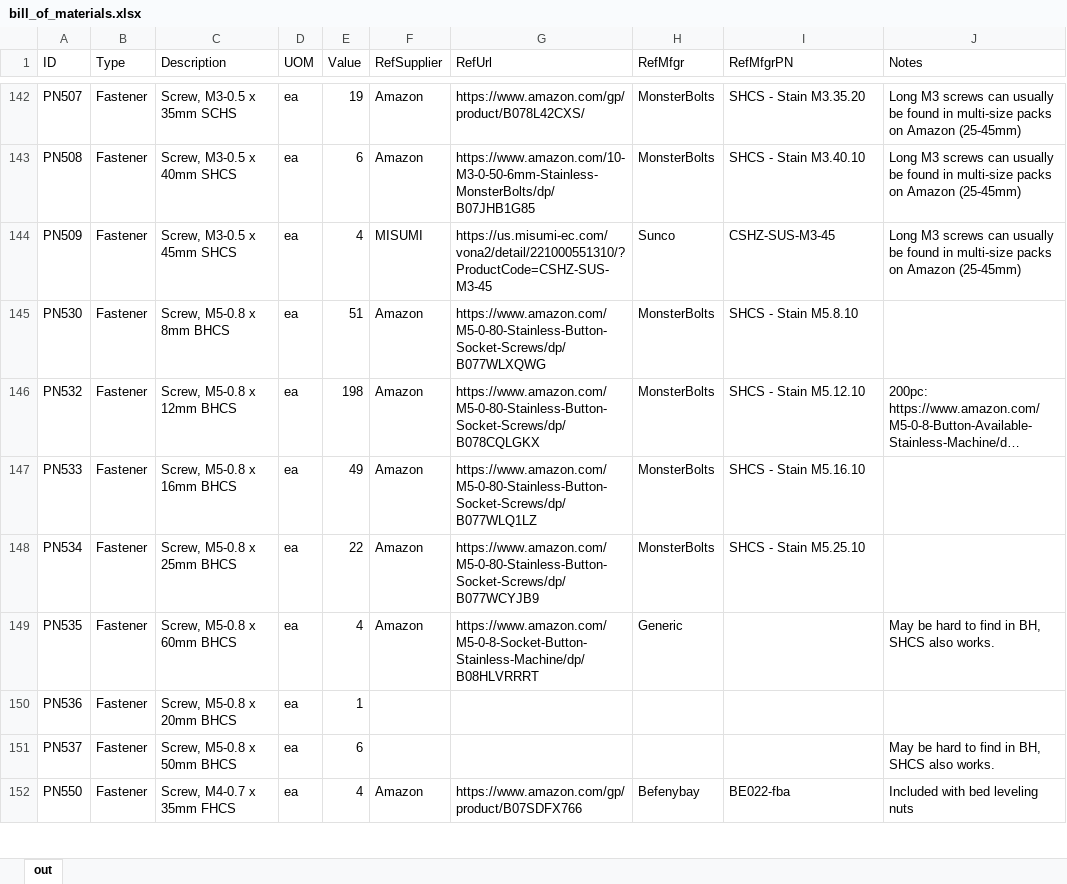
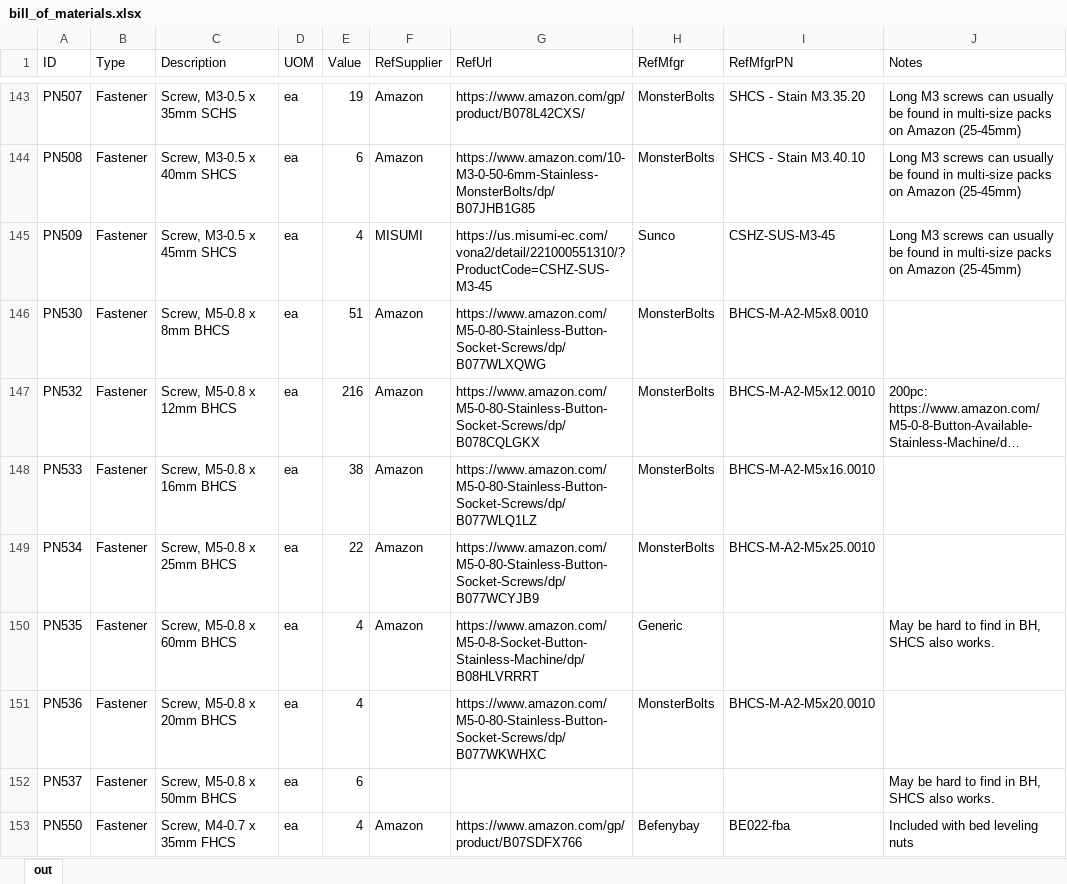
Before and after one commit to jon-harper/clock-3, an Excel workbook: BOM/bill_of_materials.xlsx, sheet out, drawn as a sheet; only a part is shown, gaps mark what is left out; long unchanged cells end in …; values as stored, in another font and other column widths than the file's, no borders; table styles not drawn; addresses are those after the commit; the diff covers the shown part only; the diff names each change by its address in the sheet, - before the commit and + after, or states it on an @@ line.

Commit message:
Bill of materials/part list updates
Lots of fixes today required re-exporting the part list and regenerating the BOM.

```diff
--- a/BOM/bill_of_materials.xlsx (sheet out)
+++ b/BOM/bill_of_materials.xlsx (sheet out)
-I146 (RefMfgrPN): SHCS - Stain M5.8.10
+I146 (RefMfgrPN): BHCS-M-A2-M5x8.0010
-E147 (Value): 198
+E147 (Value): 216
-I147 (RefMfgrPN): SHCS - Stain M5.12.10
+I147 (RefMfgrPN): BHCS-M-A2-M5x12.0010
-E148 (Value): 49
+E148 (Value): 38
-I148 (RefMfgrPN): SHCS - Stain M5.16.10
+I148 (RefMfgrPN): BHCS-M-A2-M5x16.0010
-I149 (RefMfgrPN): SHCS - Stain M5.25.10
+I149 (RefMfgrPN): BHCS-M-A2-M5x25.0010
-E151 (Value): 1
+E151 (Value): 4
-G151 (RefUrl): (empty)
+G151 (RefUrl): https://www.amazon.com/M5-0-80-Stainless-Button-Socket-Screws/dp/B077WKWHXC
-H151 (RefMfgr): (empty)
+H151 (RefMfgr): MonsterBolts
-I151 (RefMfgrPN): (empty)
+I151 (RefMfgrPN): BHCS-M-A2-M5x20.0010
```
Also changed, not shown: 1 added row, 2 removed rows and 15 edited cells elsewhere in this sheet, BOM/Unified Part List.xlsx, Docs/Connectors.xlsx, 1 other file.
